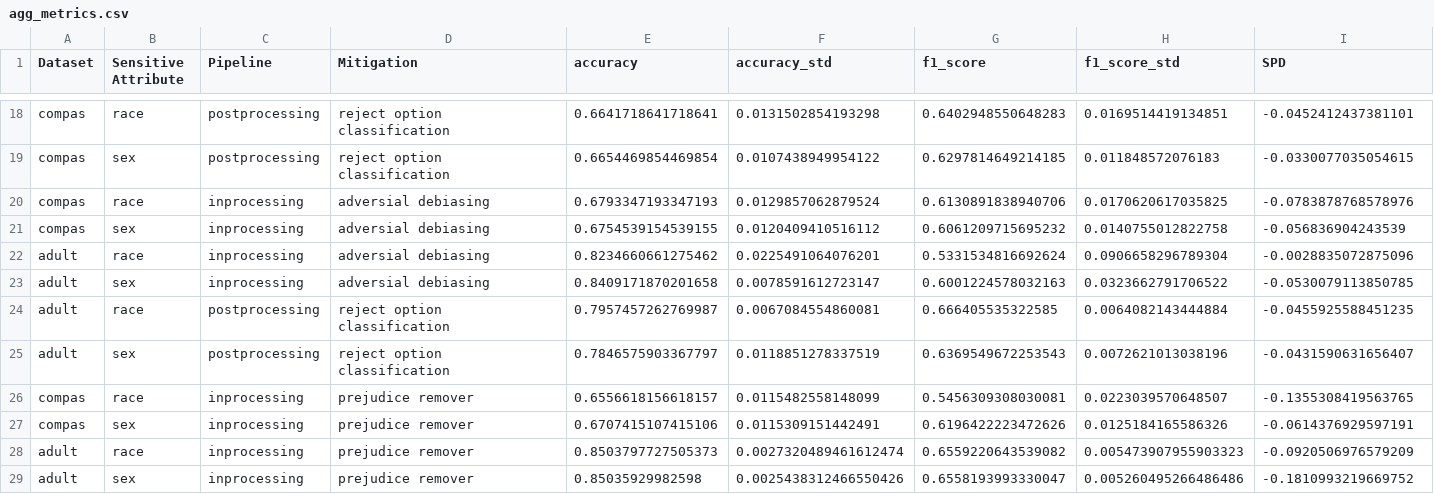
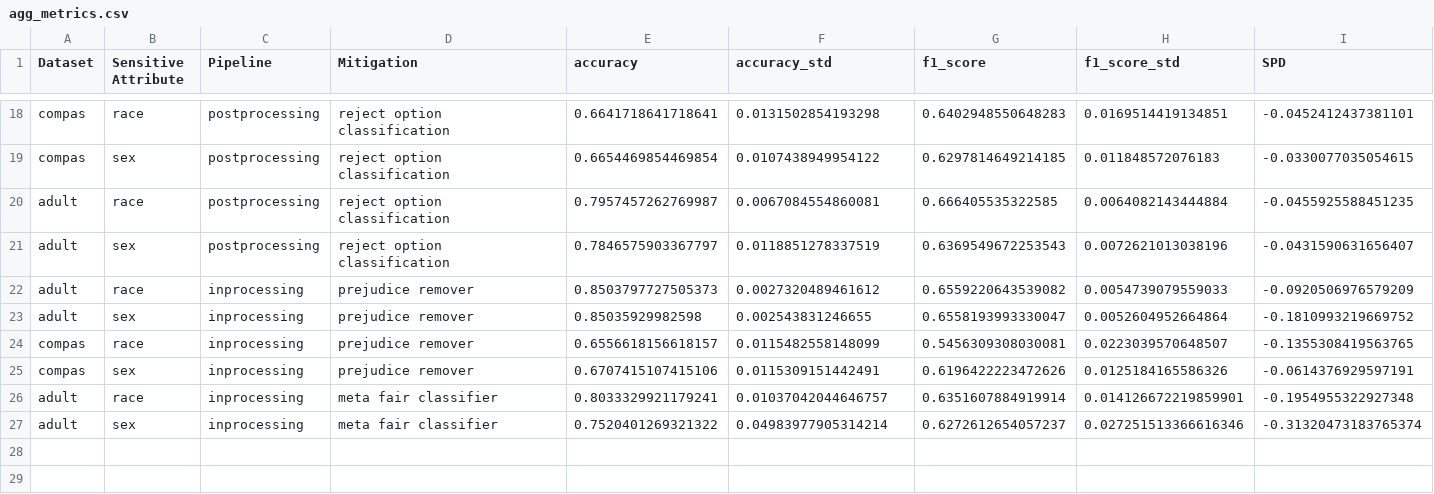
Before and after one commit to jeaend/bias-mitigation-aif360, a CSV file: reports/agg_metrics.csv, drawn as a sheet; only a part is shown, gaps mark what is left out; removed rows and columns are numbered as before the commit, all else as after; rows hold the shown columns only; the diff names each change by its address in the sheet, - before the commit and + after, or states it on an @@ line.

```diff
--- a/reports/agg_metrics.csv
+++ b/reports/agg_metrics.csv
-row 20: compas | race | inprocessing | adversial debiasing | 0.6793347193347193 | 0.0129857062879524 | 0.6130891838940706 | 0.0170620617035825 | -0.0783878768578976
-row 21: compas | sex | inprocessing | adversial debiasing | 0.6754539154539155 | 0.0120409410516112 | 0.6061209715695232 | 0.0140755012822758 | -0.056836904243539
-row 22: adult | race | inprocessing | adversial debiasing | 0.8234660661275462 | 0.0225491064076201 | 0.5331534816692624 | 0.0906658296789304 | -0.0028835072875096
-row 23: adult | sex | inprocessing | adversial debiasing | 0.8409171870201658 | 0.0078591612723147 | 0.6001224578032163 | 0.0323662791706522 | -0.0530079113850785
+row 22: adult | race | inprocessing | prejudice remover | 0.8503797727505373 | 0.0027320489461612 | 0.6559220643539082 | 0.0054739079559033 | -0.0920506976579209
+row 23: adult | sex | inprocessing | prejudice remover | 0.85035929982598 | 0.002543831246655 | 0.6558193993330047 | 0.0052604952664864 | -0.1810993219669752
-row 28: adult | race | inprocessing | prejudice remover | 0.8503797727505373 | 0.0027320489461612474 | 0.6559220643539082 | 0.005473907955903323 | -0.0920506976579209
-row 29: adult | sex | inprocessing | prejudice remover | 0.85035929982598 | 0.0025438312466550426 | 0.6558193993330047 | 0.005260495266486486 | -0.1810993219669752
+row 26: adult | race | inprocessing | meta fair classifier | 0.8033329921179241 | 0.01037042044646757 | 0.6351607884919914 | 0.014126672219859901 | -0.1954955322927348
+row 27: adult | sex | inprocessing | meta fair classifier | 0.7520401269321322 | 0.04983977905314214 | 0.6272612654057237 | 0.027251513366616346 | -0.31320473183765374
```
Also changed, not shown: reports/raw_metrics.csv, 19 other files.
